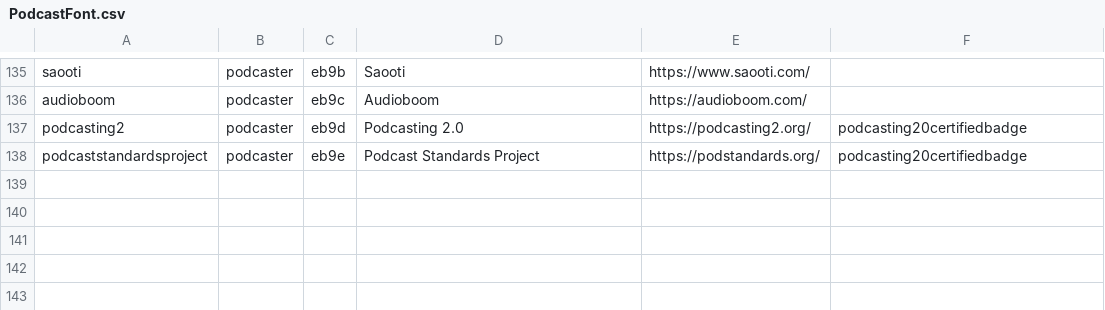
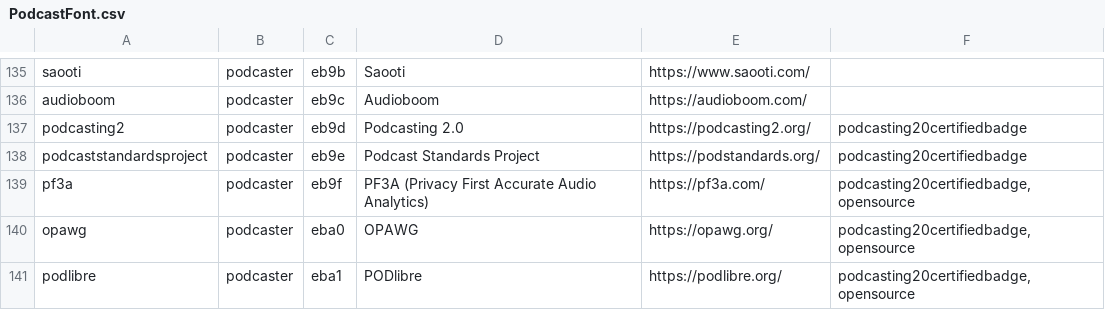
Before and after one commit to leoherzog/podcastfont, a CSV file: src/character-map/PodcastFont.csv, drawn as a sheet; only a part is shown, gaps mark what is left out.

Commit message:
add PF3A, OPAWG, PODlibre, audio wave

```diff
--- a/src/character-map/PodcastFont.csv
+++ b/src/character-map/PodcastFont.csv
@@ -138 +138,4 @@ podcasting2;podcaster;eb9d;Podcasting 2.0;https://podcasting2.org/;podcasting20c
 podcaststandardsproject;podcaster;eb9e;Podcast Standards Project;https://podstandards.org/;podcasting20certifiedbadge
+pf3a;podcaster;eb9f;PF3A (Privacy First Accurate Audio Analytics);https://pf3a.com/;podcasting20certifiedbadge,opensource
+opawg;podcaster;eba0;OPAWG;https://opawg.org/;podcasting20certifiedbadge,opensource
+podlibre;podcaster;eba1;PODlibre;https://podlibre.org/;podcasting20certifiedbadge,opensource
```
Also changed, not shown: src/character-map/FontAwesome.csv, 4 other files.
